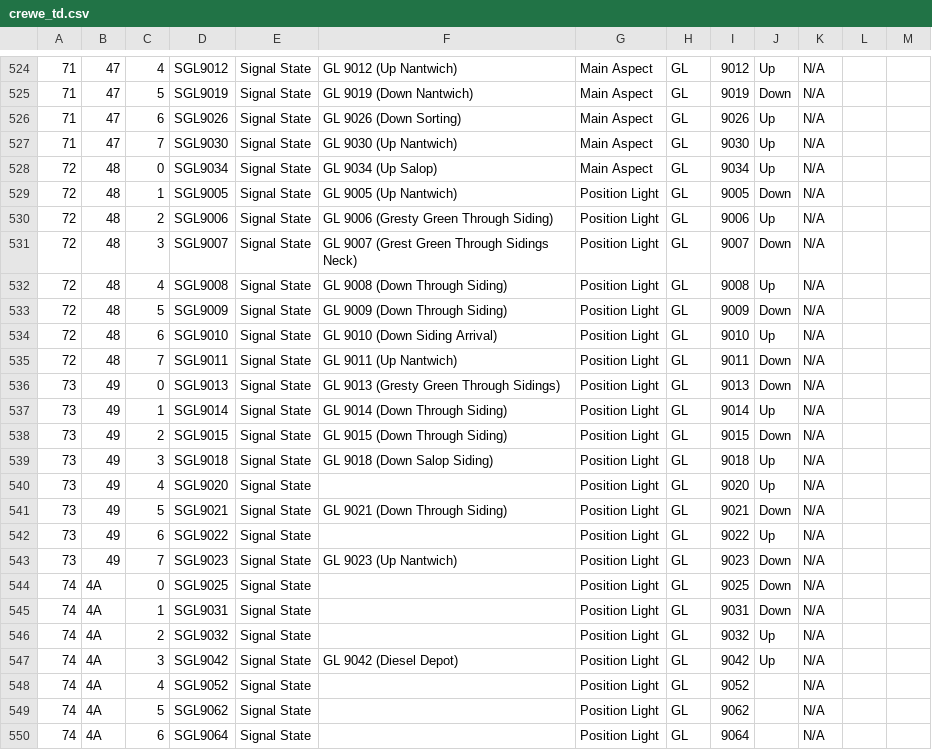
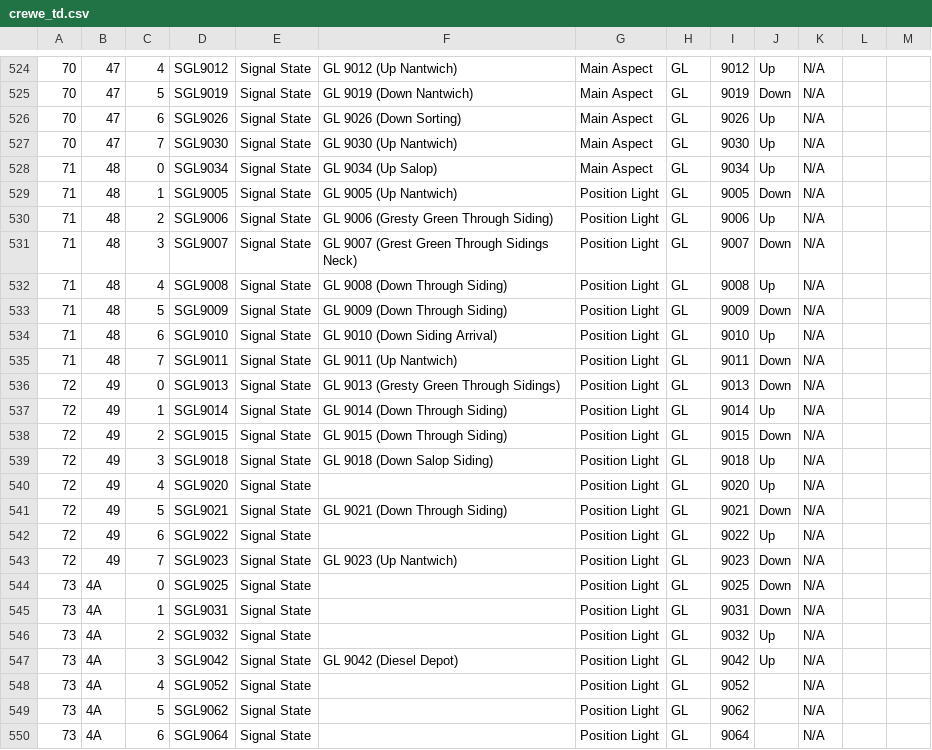
Before and after one commit to JonathanMoss/crewe_td, a CSV file: csv/crewe_td.csv, drawn as a sheet; only a part is shown, gaps mark what is left out; the diff covers the shown part only.

```diff
--- a/csv/crewe_td.csv
+++ b/csv/crewe_td.csv
@@ -524,27 +524,27 @@
-71,47,4,SGL9012,Signal State,GL 9012 (Up Nantwich),Main Aspect,GL,9012,Up,N/A,,
-71,47,5,SGL9019,Signal State,GL 9019 (Down Nantwich),Main Aspect,GL,9019,Down,N/A,,
-71,47,6,SGL9026,Signal State,GL 9026 (Down Sorting),Main Aspect,GL,9026,Up,N/A,,
-71,47,7,SGL9030,Signal State,GL 9030 (Up Nantwich),Main Aspect,GL,9030,Up,N/A,,
-72,48,0,SGL9034,Signal State,GL 9034 (Up Salop),Main Aspect,GL,9034,Up,N/A,,
-72,48,1,SGL9005,Signal State,GL 9005 (Up Nantwich),Position Light,GL,9005,Down,N/A,,
-72,48,2,SGL9006,Signal State,GL 9006 (Gresty Green Through Siding),Position Light,GL,9006,Up,N/A,,
-72,48,3,SGL9007,Signal State,GL 9007 (Grest Green Through Sidings Neck),Position Light,GL,9007,Down,N/A,,
-72,48,4,SGL9008,Signal State,GL 9008 (Down Through Siding),Position Light,GL,9008,Up,N/A,,
-72,48,5,SGL9009,Signal State,GL 9009 (Down Through Siding),Position Light,GL,9009,Down,N/A,,
-72,48,6,SGL9010,Signal State,GL 9010 (Down Siding Arrival),Position Light,GL,9010,Up,N/A,,
-72,48,7,SGL9011,Signal State,GL 9011 (Up Nantwich),Position Light,GL,9011,Down,N/A,,
-73,49,0,SGL9013,Signal State,GL 9013 (Gresty Green Through Sidings),Position Light,GL,9013,Down,N/A,,
-73,49,1,SGL9014,Signal State,GL 9014 (Down Through Siding),Position Light,GL,9014,Up,N/A,,
-73,49,2,SGL9015,Signal State,GL 9015 (Down Through Siding),Position Light,GL,9015,Down,N/A,,
-73,49,3,SGL9018,Signal State,GL 9018 (Down Salop Siding),Position Light,GL,9018,Up,N/A,,
-73,49,4,SGL9020,Signal State,,Position Light,GL,9020,Up,N/A,,
-73,49,5,SGL9021,Signal State,GL 9021 (Down Through Siding),Position Light,GL,9021,Down,N/A,,
-73,49,6,SGL9022,Signal State,,Position Light,GL,9022,Up,N/A,,
-73,49,7,SGL9023,Signal State,GL 9023 (Up Nantwich),Position Light,GL,9023,Down,N/A,,
-74,4A,0,SGL9025,Signal State,,Position Light,GL,9025,Down,N/A,,
-74,4A,1,SGL9031,Signal State,,Position Light,GL,9031,Down,N/A,,
-74,4A,2,SGL9032,Signal State,,Position Light,GL,9032,Up,N/A,,
-74,4A,3,SGL9042,Signal State,GL 9042 (Diesel Depot),Position Light,GL,9042,Up,N/A,,
-74,4A,4,SGL9052,Signal State,,Position Light,GL,9052,,N/A,,
-74,4A,5,SGL9062,Signal State,,Position Light,GL,9062,,N/A,,
-74,4A,6,SGL9064,Signal State,,Position Light,GL,9064,,N/A,,
+70,47,4,SGL9012,Signal State,GL 9012 (Up Nantwich),Main Aspect,GL,9012,Up,N/A,,
+70,47,5,SGL9019,Signal State,GL 9019 (Down Nantwich),Main Aspect,GL,9019,Down,N/A,,
+70,47,6,SGL9026,Signal State,GL 9026 (Down Sorting),Main Aspect,GL,9026,Up,N/A,,
+70,47,7,SGL9030,Signal State,GL 9030 (Up Nantwich),Main Aspect,GL,9030,Up,N/A,,
+71,48,0,SGL9034,Signal State,GL 9034 (Up Salop),Main Aspect,GL,9034,Up,N/A,,
+71,48,1,SGL9005,Signal State,GL 9005 (Up Nantwich),Position Light,GL,9005,Down,N/A,,
+71,48,2,SGL9006,Signal State,GL 9006 (Gresty Green Through Siding),Position Light,GL,9006,Up,N/A,,
+71,48,3,SGL9007,Signal State,GL 9007 (Grest Green Through Sidings Neck),Position Light,GL,9007,Down,N/A,,
+71,48,4,SGL9008,Signal State,GL 9008 (Down Through Siding),Position Light,GL,9008,Up,N/A,,
+71,48,5,SGL9009,Signal State,GL 9009 (Down Through Siding),Position Light,GL,9009,Down,N/A,,
+71,48,6,SGL9010,Signal State,GL 9010 (Down Siding Arrival),Position Light,GL,9010,Up,N/A,,
+71,48,7,SGL9011,Signal State,GL 9011 (Up Nantwich),Position Light,GL,9011,Down,N/A,,
+72,49,0,SGL9013,Signal State,GL 9013 (Gresty Green Through Sidings),Position Light,GL,9013,Down,N/A,,
+72,49,1,SGL9014,Signal State,GL 9014 (Down Through Siding),Position Light,GL,9014,Up,N/A,,
+72,49,2,SGL9015,Signal State,GL 9015 (Down Through Siding),Position Light,GL,9015,Down,N/A,,
+72,49,3,SGL9018,Signal State,GL 9018 (Down Salop Siding),Position Light,GL,9018,Up,N/A,,
+72,49,4,SGL9020,Signal State,,Position Light,GL,9020,Up,N/A,,
+72,49,5,SGL9021,Signal State,GL 9021 (Down Through Siding),Position Light,GL,9021,Down,N/A,,
+72,49,6,SGL9022,Signal State,,Position Light,GL,9022,Up,N/A,,
+72,49,7,SGL9023,Signal State,GL 9023 (Up Nantwich),Position Light,GL,9023,Down,N/A,,
+73,4A,0,SGL9025,Signal State,,Position Light,GL,9025,Down,N/A,,
+73,4A,1,SGL9031,Signal State,,Position Light,GL,9031,Down,N/A,,
+73,4A,2,SGL9032,Signal State,,Position Light,GL,9032,Up,N/A,,
+73,4A,3,SGL9042,Signal State,GL 9042 (Diesel Depot),Position Light,GL,9042,Up,N/A,,
+73,4A,4,SGL9052,Signal State,,Position Light,GL,9052,,N/A,,
+73,4A,5,SGL9062,Signal State,,Position Light,GL,9062,,N/A,,
+73,4A,6,SGL9064,Signal State,,Position Light,GL,9064,,N/A,,
```
Also changed, not shown: 5 added rows, 5 removed rows, 89 moved rows and 23 edited cells elsewhere in this file, 5 other files.
